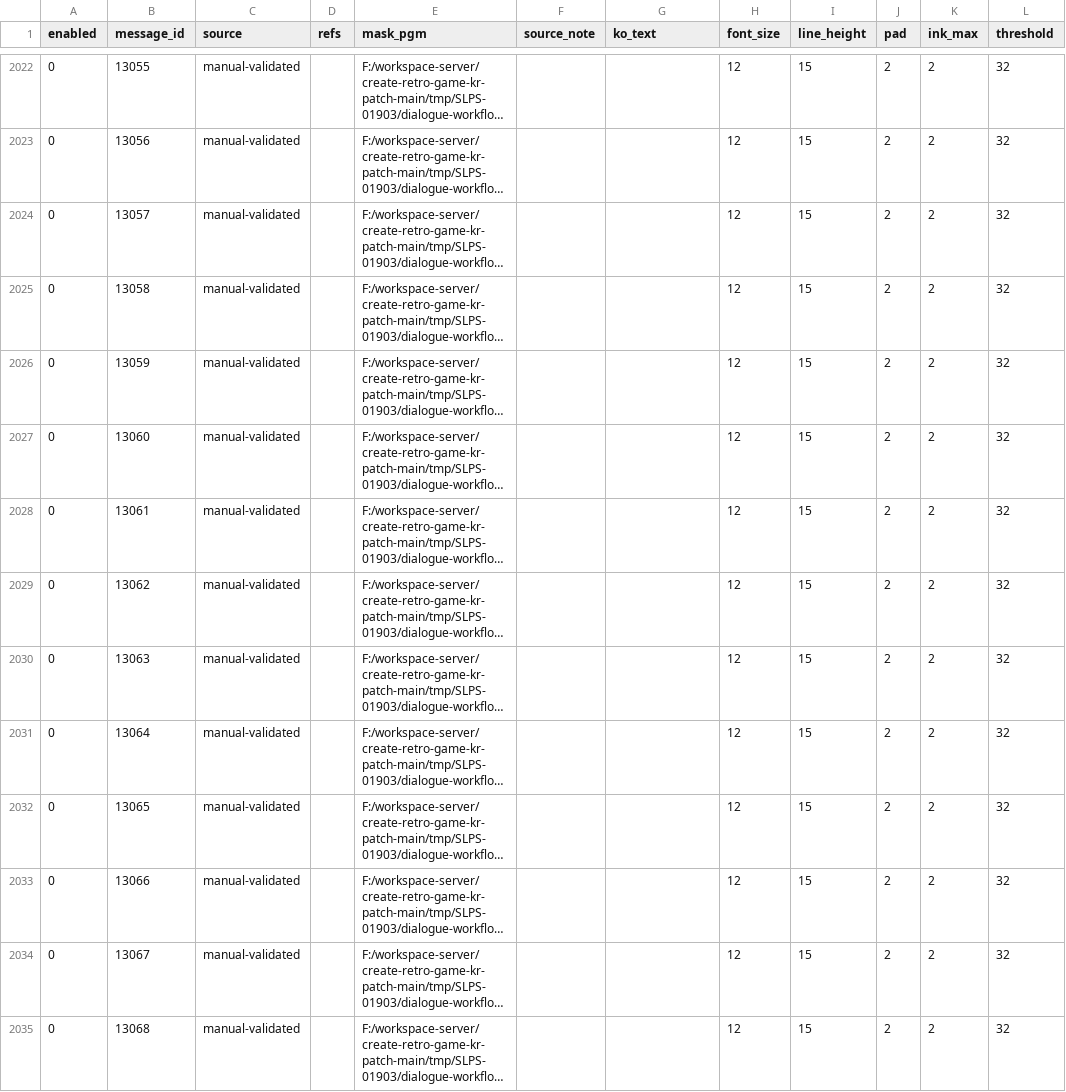
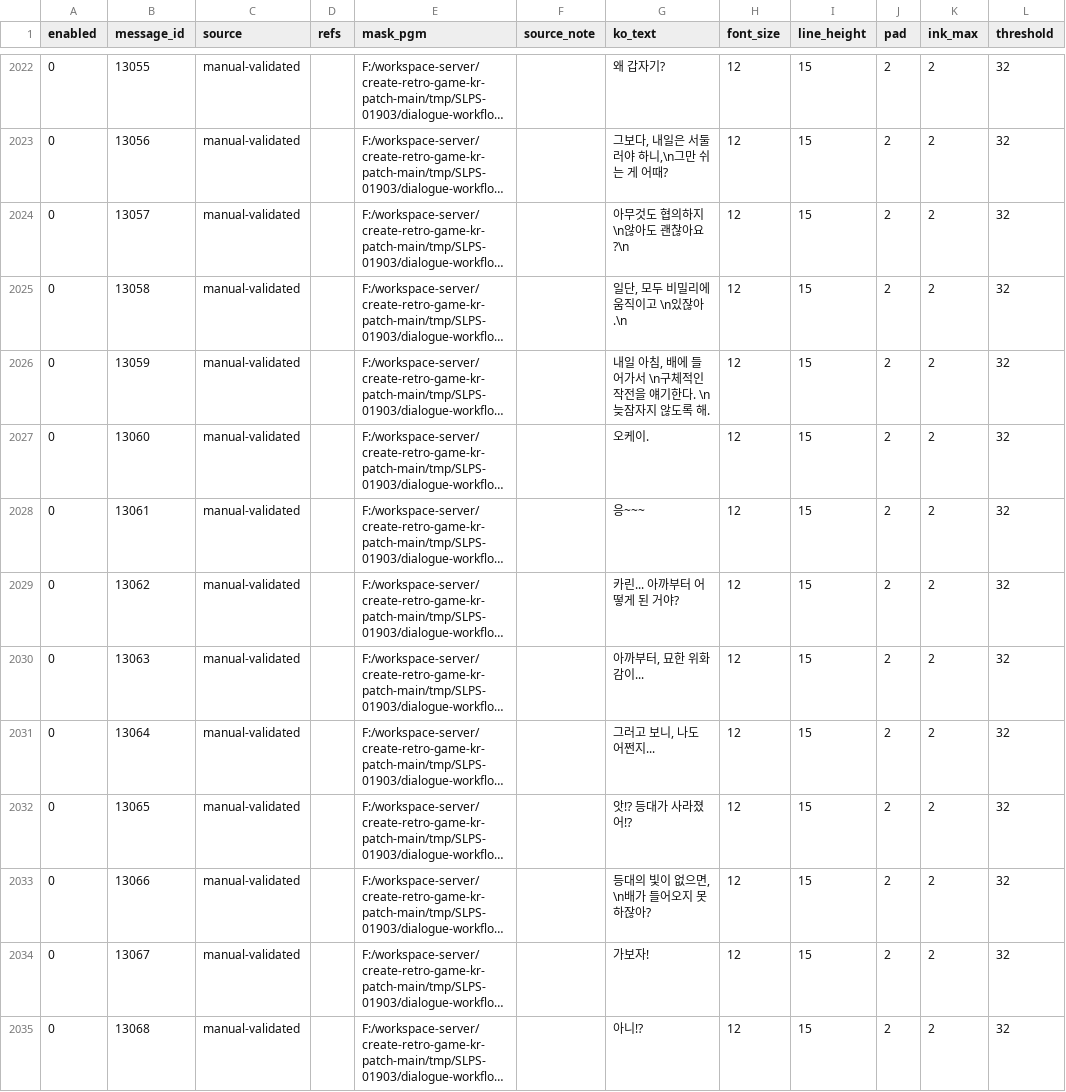
Before and after one commit to mmzz2-kuro/ft2-korean, a TSV file: trDatas/dialogue-workflow/dialogue-translation.tsv, drawn as a sheet; only a part is shown, gaps mark what is left out; long unchanged cells end in …; the diff covers the shown part only; the diff names each change by its address in the sheet, - before the commit and + after, or states it on an @@ line.

```diff
--- a/trDatas/dialogue-workflow/dialogue-translation.tsv
+++ b/trDatas/dialogue-workflow/dialogue-translation.tsv
-G2022 (ko_text): (empty)
+G2022 (ko_text): 왜 갑자기?
-G2023 (ko_text): (empty)
+G2023 (ko_text): 그보다, 내일은 서둘러야 하니,\n그만 쉬는 게 어때?
-G2024 (ko_text): (empty)
+G2024 (ko_text): 아무것도 협의하지 \n않아도 괜찮아요?\n
-G2025 (ko_text): (empty)
+G2025 (ko_text): 일단, 모두 비밀리에 움직이고 \n있잖아.\n
-G2026 (ko_text): (empty)
+G2026 (ko_text): 내일 아침, 배에 들어가서 \n구체적인 작전을 얘기한다. \n늦잠자지 않도록 해.
-G2027 (ko_text): (empty)
+G2027 (ko_text): 오케이.
-G2028 (ko_text): (empty)
+G2028 (ko_text): 응~~~
-G2029 (ko_text): (empty)
+G2029 (ko_text): 카린... 아까부터 어떻게 된 거야?
-G2030 (ko_text): (empty)
+G2030 (ko_text): 아까부터, 묘한 위화감이...
-G2031 (ko_text): (empty)
+G2031 (ko_text): 그러고 보니, 나도 어쩐지...
-G2032 (ko_text): (empty)
+G2032 (ko_text): 앗!? 등대가 사라졌어!?
-G2033 (ko_text): (empty)
+G2033 (ko_text): 등대의 빛이 없으면, \n배가 들어오지 못하잖아?
-G2034 (ko_text): (empty)
+G2034 (ko_text): 가보자!
-G2035 (ko_text): (empty)
+G2035 (ko_text): 아니!?
```
Also changed, not shown: 118 edited cells elsewhere in this file.
